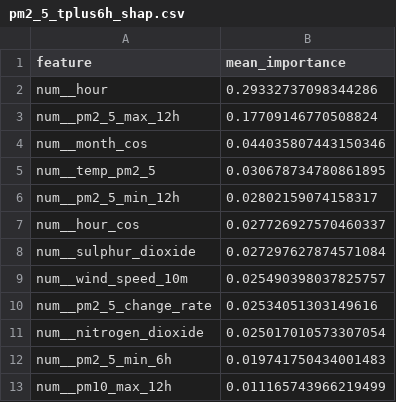
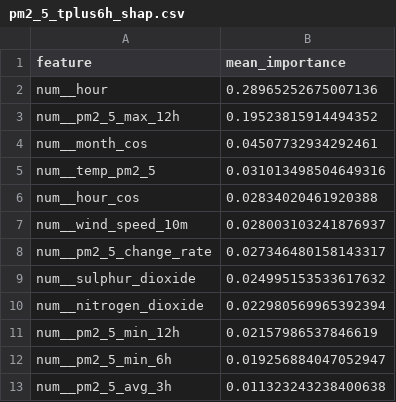
Before and after one commit to SoojalKumar-AI/aqi_predictor, a CSV file: models/shap/pm2_5_tplus6h_shap.csv, drawn as a sheet.

```diff
--- a/models/shap/pm2_5_tplus6h_shap.csv
+++ b/models/shap/pm2_5_tplus6h_shap.csv
@@ -1,13 +1,13 @@
 feature,mean_importance
-num__hour,0.29332737098344286
-num__pm2_5_max_12h,0.17709146770508824
-num__month_cos,0.044035807443150346
-num__temp_pm2_5,0.030678734780861895
-num__pm2_5_min_12h,0.02802159074158317
-num__hour_cos,0.027726927570460337
-num__sulphur_dioxide,0.027297627874571084
-num__wind_speed_10m,0.025490398037825757
-num__pm2_5_change_rate,0.02534051303149616
-num__nitrogen_dioxide,0.025017010573307054
-num__pm2_5_min_6h,0.019741750434001483
-num__pm10_max_12h,0.011165743966219499
+num__hour,0.28965252675007136
+num__pm2_5_max_12h,0.19523815914494352
+num__month_cos,0.04507732934292461
+num__temp_pm2_5,0.031013498504649316
+num__hour_cos,0.02834020461920388
+num__wind_speed_10m,0.028003103241876937
+num__pm2_5_change_rate,0.027346480158143317
+num__sulphur_dioxide,0.024995153533617632
+num__nitrogen_dioxide,0.022980569965392394
+num__pm2_5_min_12h,0.02157986537846619
+num__pm2_5_min_6h,0.019256884047052947
+num__pm2_5_avg_3h,0.011323243238400638
```
Also changed, not shown: models/shap/pm10_tplus3h_shap.csv, models/shap/pm10_tplus6h_shap.csv, 16 other files.
